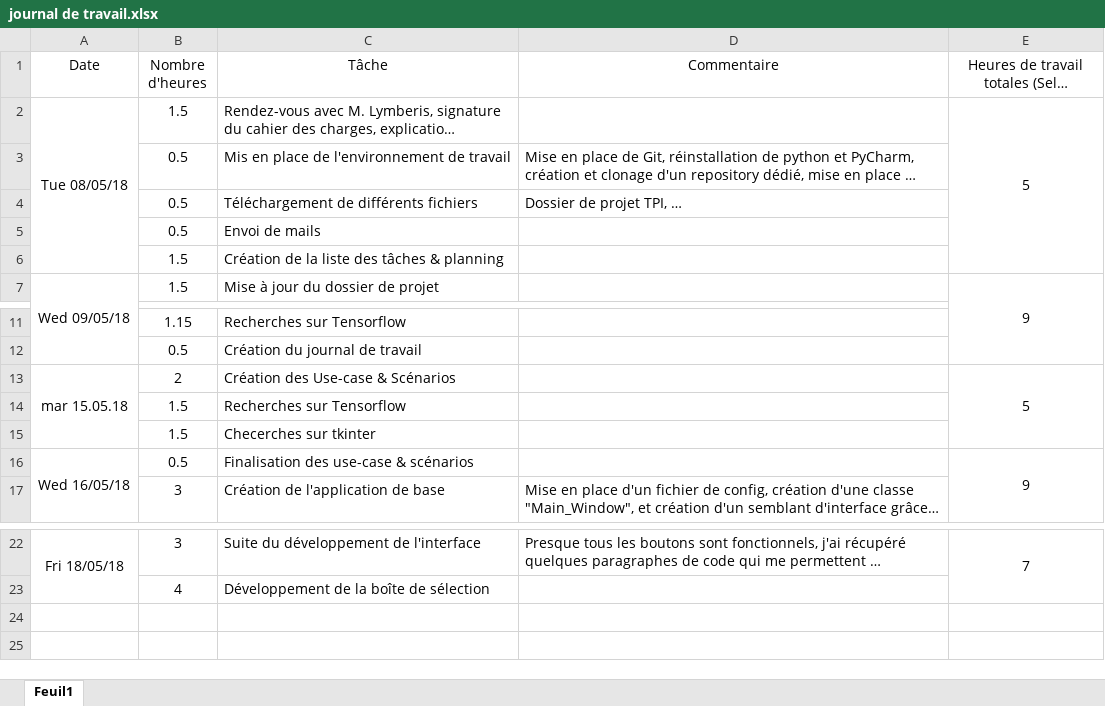
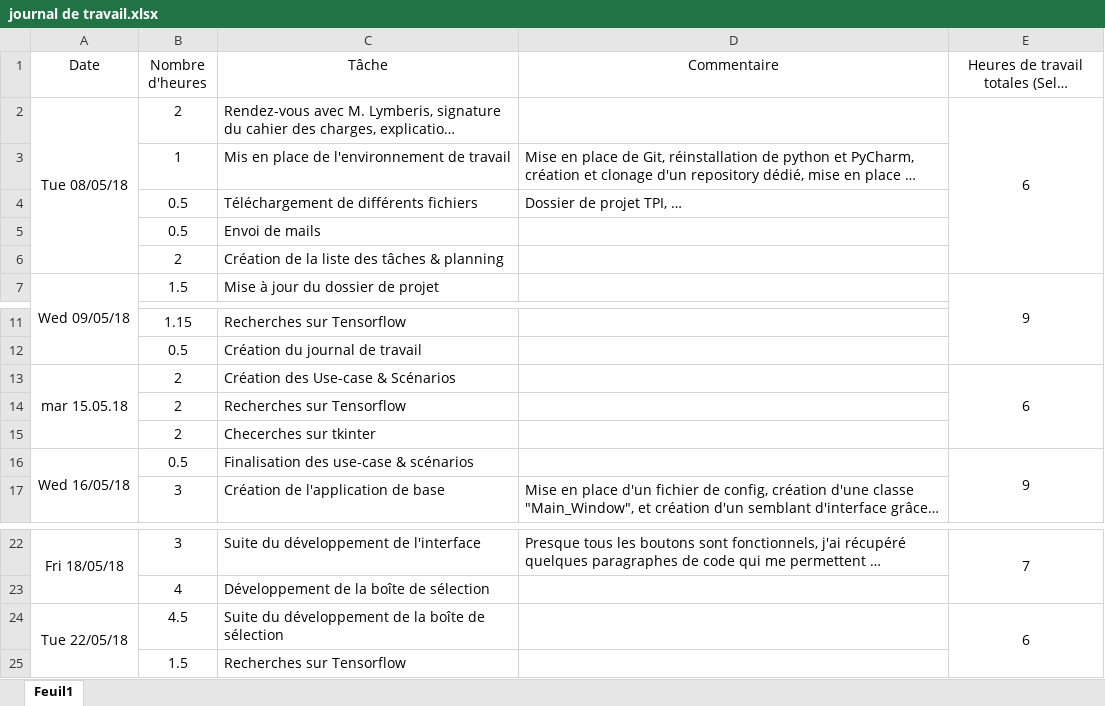
Before and after one commit to JeremyComelli/TPI, an Excel workbook: Documentation/journal de travail.xlsx, sheet Feuil1, drawn as a sheet; only a part is shown, gaps mark what is left out; long unchanged cells end in …; values as stored, in another font and other column widths than the file's, no borders; the diff names each change by its address in the sheet, - before the commit and + after, or states it on an @@ line.

```diff
--- a/Documentation/journal de travail.xlsx (sheet Feuil1)
+++ b/Documentation/journal de travail.xlsx (sheet Feuil1)
-B2 (Nombre d'heures): 1.5
+B2 (Nombre d'heures): 2
-E2: 5
+E2: 6
-B3 (Nombre d'heures): 0.5
+B3 (Nombre d'heures): 1
-B6 (Nombre d'heures): 1.5
+B6 (Nombre d'heures): 2
-E13: 5
+E13: 6
-B14:B15 (Nombre d'heures): 1.5
+B14:B15 (Nombre d'heures): 2
+row 24: Tue 22/05/18 | 4.5 | Suite du développement de la boîte de sélection |  | 6
+row 25:  | 1.5 | Recherches sur Tensorflow
```
Also changed, not shown: 1 other file.
